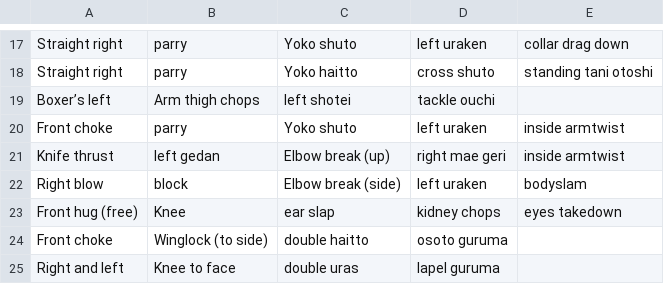
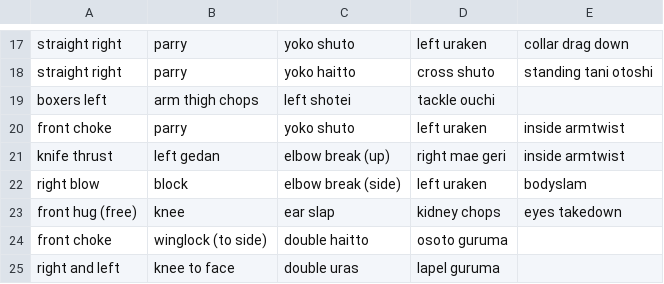
Before and after one commit to SonjaDJ/jujitsu-charts, a CSV file: charts/kempo3.csv, drawn as a sheet; only a part is shown, gaps mark what is left out; the diff covers the shown part only; the diff names each change by its address in the sheet, - before the commit and + after, or states it on an @@ line.

```diff
--- a/charts/kempo3.csv
+++ b/charts/kempo3.csv
-A17:A18: Straight right
+A17:A18: straight right
-C17: Yoko shuto
+C17: yoko shuto
-C18: Yoko haitto
+C18: yoko haitto
-A19: Boxer’s left
+A19: boxers left
-B19: Arm thigh chops
+B19: arm thigh chops
-A20: Front choke
+A20: front choke
-C20: Yoko shuto
+C20: yoko shuto
-A21: Knife thrust
+A21: knife thrust
-C21: Elbow break (up)
+C21: elbow break (up)
-A22: Right blow
+A22: right blow
-C22: Elbow break (side)
+C22: elbow break (side)
-A23: Front hug (free)
+A23: front hug (free)
-B23: Knee
+B23: knee
-A24: Front choke
+A24: front choke
-B24: Winglock (to side)
+B24: winglock (to side)
-A25: Right and left
+A25: right and left
-B25: Knee to face
+B25: knee to face
```
Also changed, not shown: 32 edited cells elsewhere in this file, charts/aiki1.csv, charts/aiki4.csv, 11 other files.
